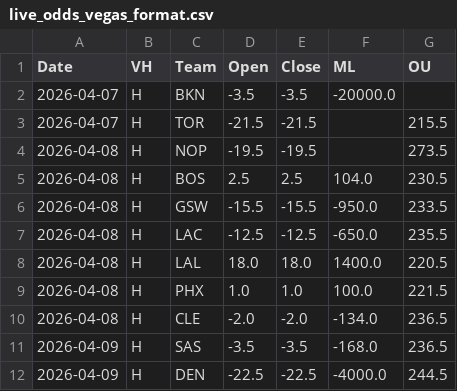
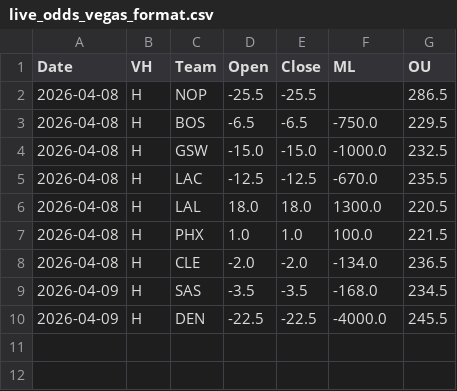
Before and after one commit to missionfromdog/bball-prediction, a CSV file: data/betting/live_odds_vegas_format.csv, drawn as a sheet.

```diff
--- a/data/betting/live_odds_vegas_format.csv
+++ b/data/betting/live_odds_vegas_format.csv
@@ -1,12 +1,10 @@
 Date,VH,Team,Open,Close,ML,OU
-2026-04-07,H,BKN,-3.5,-3.5,-20000.0,
-2026-04-07,H,TOR,-21.5,-21.5,,215.5
-2026-04-08,H,NOP,-19.5,-19.5,,273.5
-2026-04-08,H,BOS,2.5,2.5,104.0,230.5
-2026-04-08,H,GSW,-15.5,-15.5,-950.0,233.5
-2026-04-08,H,LAC,-12.5,-12.5,-650.0,235.5
-2026-04-08,H,LAL,18.0,18.0,1400.0,220.5
+2026-04-08,H,NOP,-25.5,-25.5,,286.5
+2026-04-08,H,BOS,-6.5,-6.5,-750.0,229.5
+2026-04-08,H,GSW,-15.0,-15.0,-1000.0,232.5
+2026-04-08,H,LAC,-12.5,-12.5,-670.0,235.5
+2026-04-08,H,LAL,18.0,18.0,1300.0,220.5
 2026-04-08,H,PHX,1.0,1.0,100.0,221.5
 2026-04-08,H,CLE,-2.0,-2.0,-134.0,236.5
-2026-04-09,H,SAS,-3.5,-3.5,-168.0,236.5
-2026-04-09,H,DEN,-22.5,-22.5,-4000.0,244.5
+2026-04-09,H,SAS,-3.5,-3.5,-168.0,234.5
+2026-04-09,H,DEN,-22.5,-22.5,-4000.0,245.5
```
Also changed, not shown: data/betting/live_odds_bookmakers_comparison.csv, data/betting/live_odds_latest.csv.
